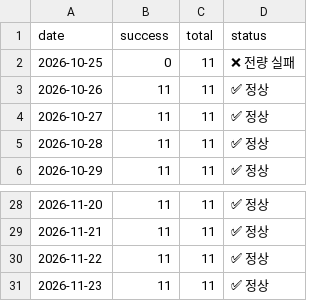
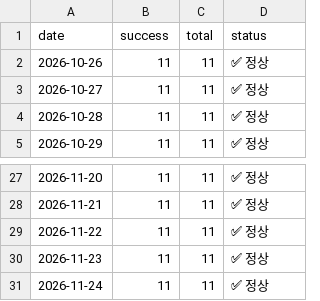
Before and after one commit to LEEYOUNGJIN-GIT/ecos-macro-review, a CSV file: data/kosis_status_log.csv, drawn as a sheet; only a part is shown, gaps mark what is left out; removed rows and columns are numbered as before the commit, all else as after; the diff names each change by its address in the sheet, - before the commit and + after, or states it on an @@ line.

```diff
--- a/data/kosis_status_log.csv
+++ b/data/kosis_status_log.csv
-row 2: 2026-10-25 | 0 | 11 | ❌ 전량 실패
+row 31: 2026-11-24 | 11 | 11 | ✅ 정상
```
Also changed, not shown: data/ecos_latest.csv, data/macro_latest.csv, 4 other files.
